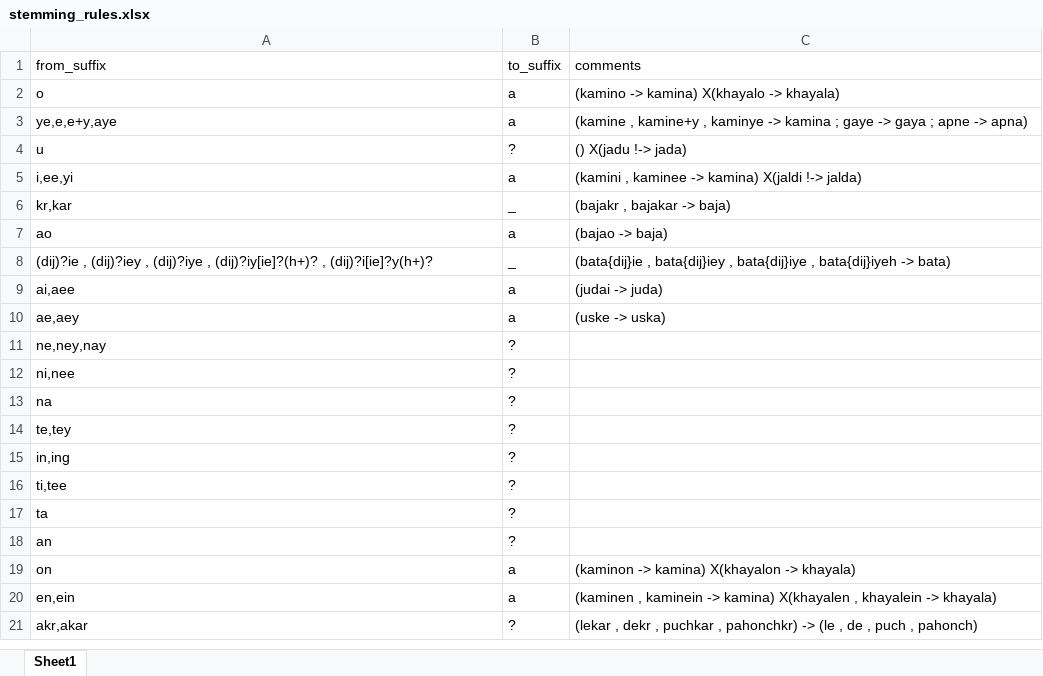
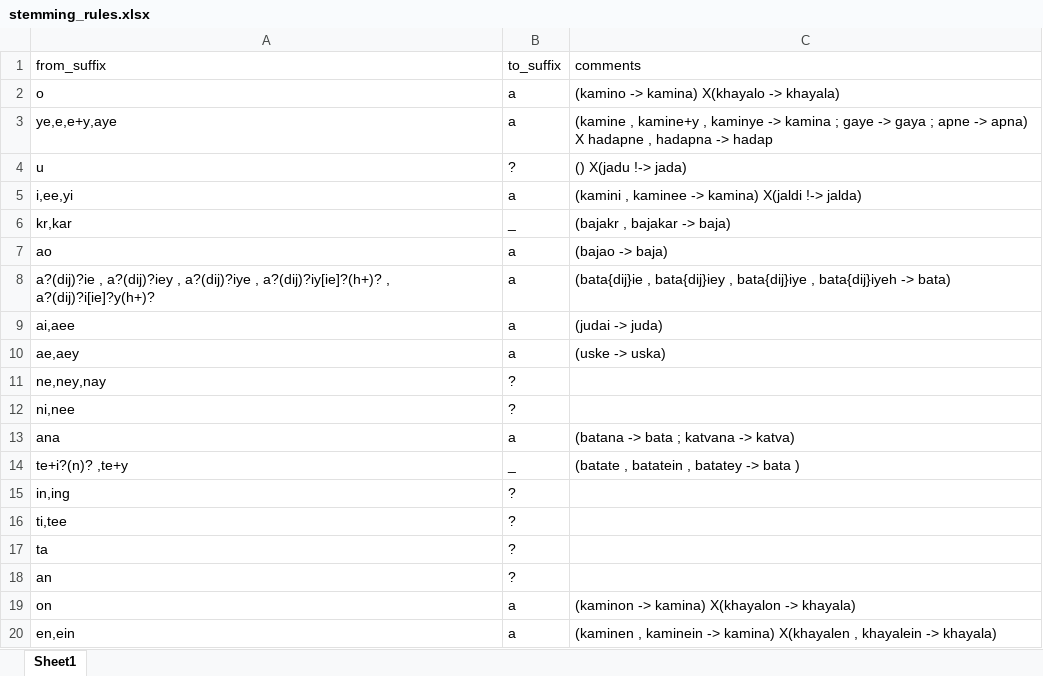
Before and after one commit to HarshTrivedi/HinglishSentiment, an Excel workbook: stemming_rules.xlsx, sheet Sheet1, drawn as a sheet; only a part is shown; the shorter side is filled out with more unchanged rows; values as stored, in another font and other column widths than the file's, no borders; removed rows and columns are numbered as before the commit, all else as after; the diff covers the shown part only; the diff names each change by its address in the sheet, - before the commit and + after, or states it on an @@ line.

```diff
--- a/stemming_rules.xlsx (sheet Sheet1)
+++ b/stemming_rules.xlsx (sheet Sheet1)
-C3 (comments): …-> apna)
+C3 (comments): …-> apna) X hadapne , hadapna -> hadap
-A8 (from_suffix): (dij)?ie , (dij)?iey , (dij)?iye , (dij)?iy[ie]?(h+)? , (dij)?i[ie]?y(h+)?
+A8 (from_suffix): a?(dij)?ie , a?(dij)?iey , a?(dij)?iye , a?(dij)?iy[ie]?(h+)? , a?(dij)?i[ie]?y(h+)?
-B8 (to_suffix): _
+B8 (to_suffix): a
-row 13: na | ?
-row 14: te,tey | ?
+row 13: ana | a | (batana -> bata ; katvana -> katva)
+row 14: te+i?(n)? ,te+y | _ | (batate , batatein , batatey -> bata )
```
Also changed, not shown: 14 added rows, 6 removed rows and 5 edited cells elsewhere in this sheet, test_clusters.xlsx, 2 other files.
